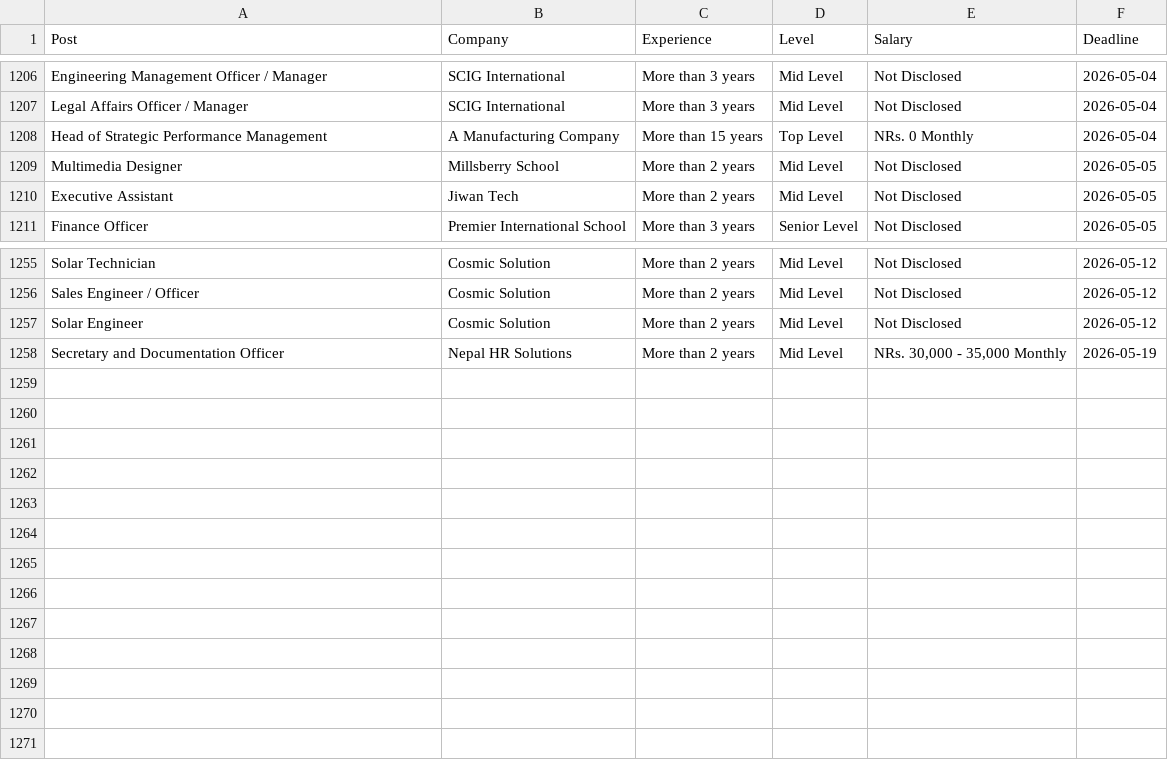
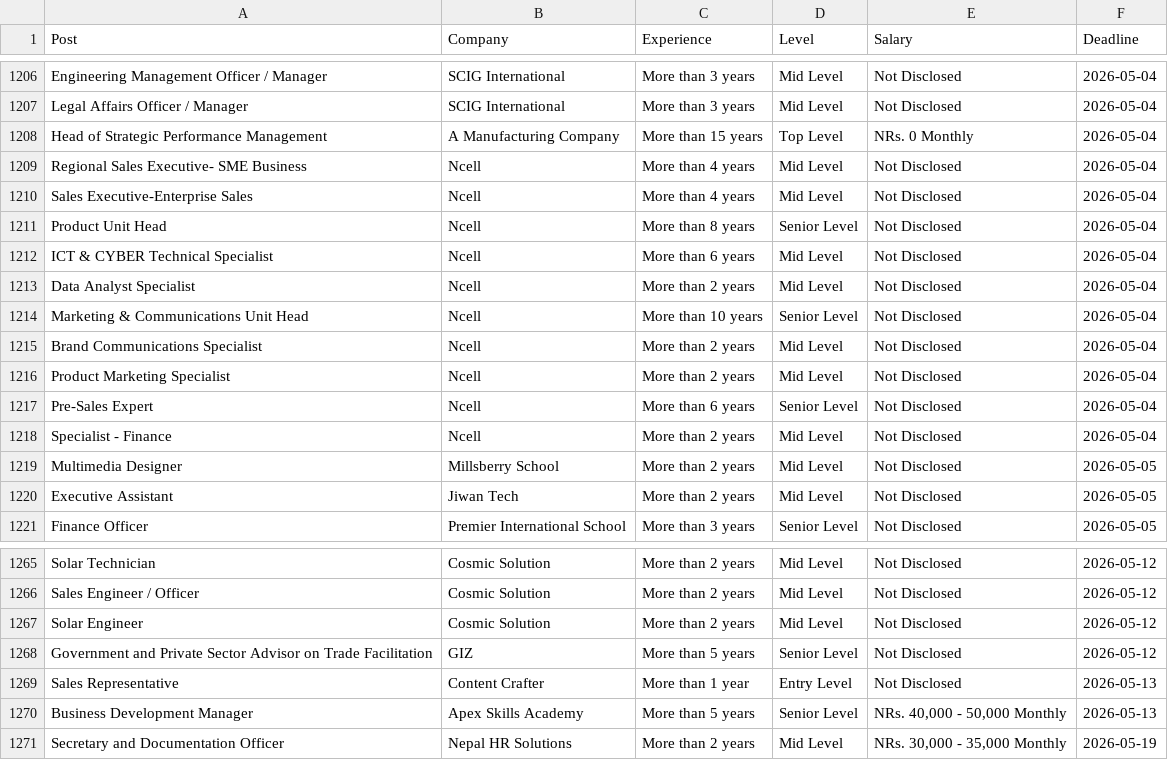
Before and after one commit to dpm24800/top-jobs-scraper, a CSV file: data/by_deadline.csv, drawn as a sheet; only a part is shown, gaps mark what is left out; the diff names each change by its address in the sheet, - before the commit and + after, or states it on an @@ line.

```diff
--- a/data/by_deadline.csv
+++ b/data/by_deadline.csv
+row 1209: Regional Sales Executive- SME Business | Ncell | More than 4 years | Mid Level | Not Disclosed | 2026-05-04
+row 1210: Sales Executive-Enterprise Sales | Ncell | More than 4 years | Mid Level | Not Disclosed | 2026-05-04
+row 1211: Product Unit Head | Ncell | More than 8 years | Senior Level | Not Disclosed | 2026-05-04
+row 1212: ICT & CYBER Technical Specialist | Ncell | More than 6 years | Mid Level | Not Disclosed | 2026-05-04
+row 1213: Data Analyst Specialist | Ncell | More than 2 years | Mid Level | Not Disclosed | 2026-05-04
+row 1214: Marketing & Communications Unit Head | Ncell | More than 10 years | Senior Level | Not Disclosed | 2026-05-04
+row 1215: Brand Communications Specialist | Ncell | More than 2 years | Mid Level | Not Disclosed | 2026-05-04
+row 1216: Product Marketing Specialist | Ncell | More than 2 years | Mid Level | Not Disclosed | 2026-05-04
+row 1217: Pre-Sales Expert | Ncell | More than 6 years | Senior Level | Not Disclosed | 2026-05-04
+row 1218: Specialist - Finance | Ncell | More than 2 years | Mid Level | Not Disclosed | 2026-05-04
+row 1268: Government and Private Sector Advisor on Trade Facilitation | GIZ | More than 5 years | Senior Level | Not Disclosed | 2026-05-12
+row 1269: Sales Representative | Content Crafter | More than 1 year | Entry Level | Not Disclosed | 2026-05-13
+row 1270: Business Development Manager | Apex Skills Academy | More than 5 years | Senior Level | NRs. 40,000 - 50,000 Monthly | 2026-05-13
```
Also changed, not shown: data/top_jobs.csv.
